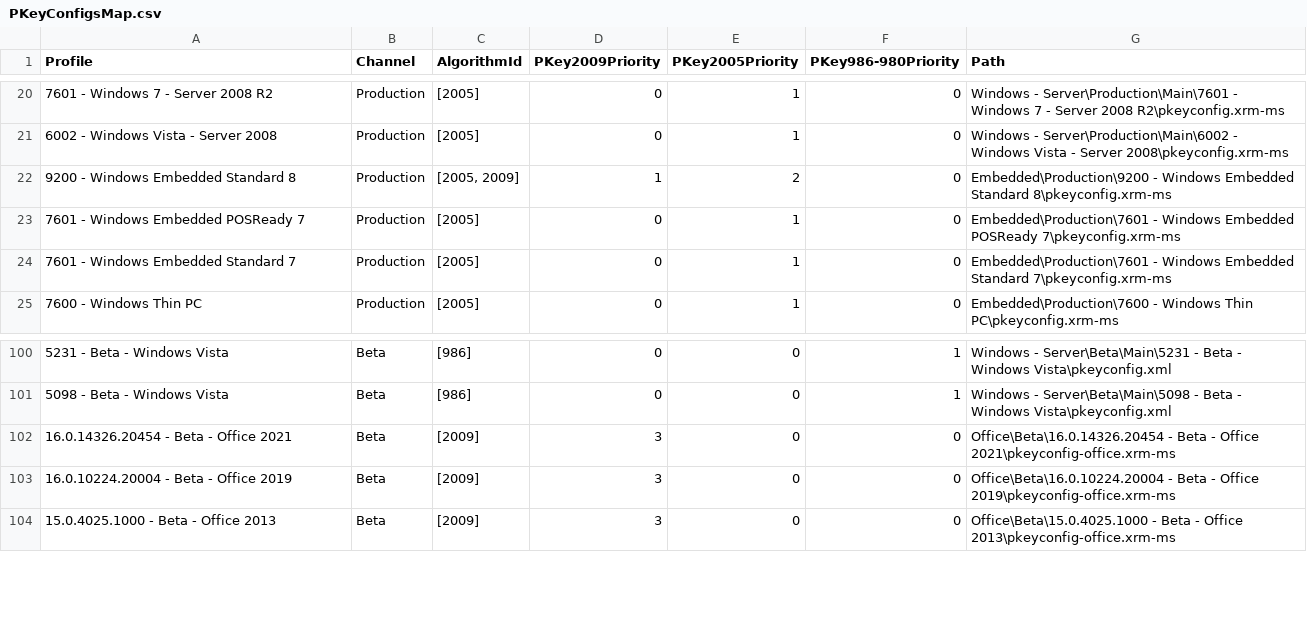
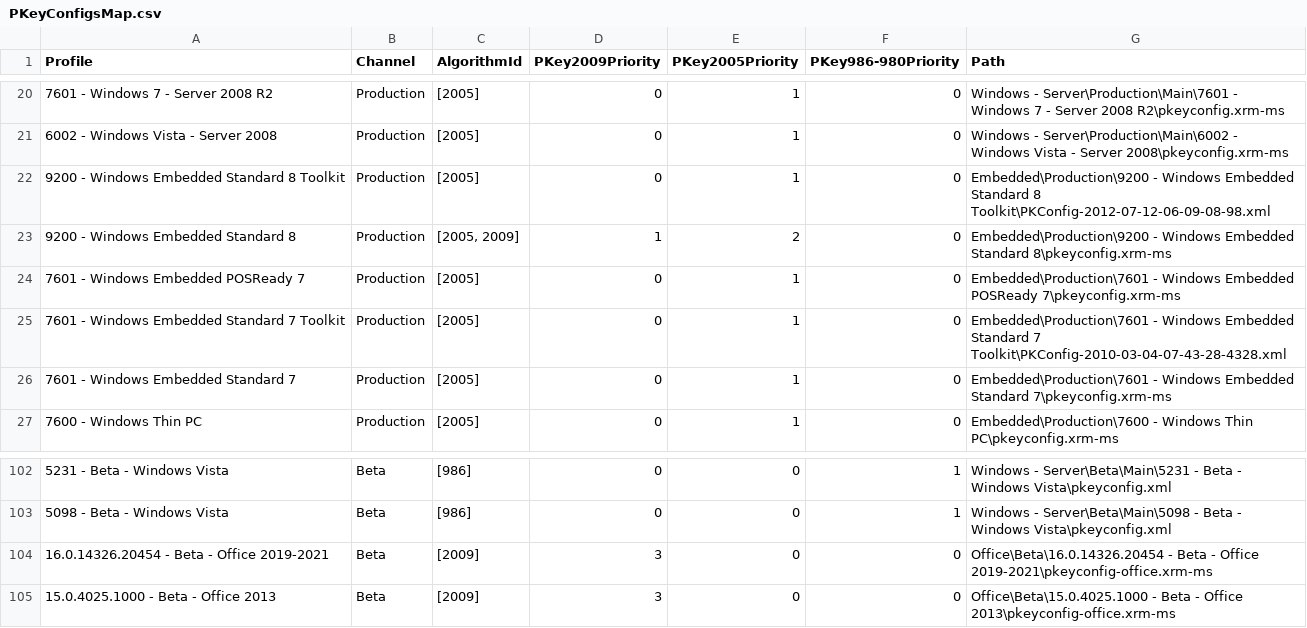
Before and after one commit to ntriver-org/PKeyMaster, a CSV file: PKeyMaster/BIN/PKeyConfigsMap.csv, drawn as a sheet; only a part is shown, gaps mark what is left out.

Commit message:
- Added Embedded Standard 7 and 8 Toolkit PkeyConfigs - Office 2021 contains beta IDs of 2019 and 2021 both, so removed 2021 beta pkeyconfig

```diff
--- a/PKeyMaster/BIN/PKeyConfigsMap.csv
+++ b/PKeyMaster/BIN/PKeyConfigsMap.csv
@@ -21,4 +21,6 @@
 "6002 - Windows Vista - Server 2008","Production","[2005]","0","1","0","Windows - Server\Production\Main\6002 - Windows Vista - Server 2008\pkeyconfig.xrm-ms"
+"9200 - Windows Embedded Standard 8 Toolkit","Production","[2005]","0","1","0","Embedded\Production\9200 - Windows Embedded Standard 8 Toolkit\PKConfig-2012-07-12-06-09-08-98.xml"
 "9200 - Windows Embedded Standard 8","Production","[2005, 2009]","1","2","0","Embedded\Production\9200 - Windows Embedded Standard 8\pkeyconfig.xrm-ms"
 "7601 - Windows Embedded POSReady 7","Production","[2005]","0","1","0","Embedded\Production\7601 - Windows Embedded POSReady 7\pkeyconfig.xrm-ms"
+"7601 - Windows Embedded Standard 7 Toolkit","Production","[2005]","0","1","0","Embedded\Production\7601 - Windows Embedded Standard 7 Toolkit\PKConfig-2010-03-04-07-43-28-4328.xml"
 "7601 - Windows Embedded Standard 7","Production","[2005]","0","1","0","Embedded\Production\7601 - Windows Embedded Standard 7\pkeyconfig.xrm-ms"
@@ -101,4 +103,3 @@
 "5098 - Beta - Windows Vista","Beta","[986]","0","0","1","Windows - Server\Beta\Main\5098 - Beta - Windows Vista\pkeyconfig.xml"
-"16.0.14326.20454 - Beta - Office 2021","Beta","[2009]","3","0","0","Office\Beta\16.0.14326.20454 - Beta - Office 2021\pkeyconfig-office.xrm-ms"
-"16.0.10224.20004 - Beta - Office 2019","Beta","[2009]","3","0","0","Office\Beta\16.0.10224.20004 - Beta - Office 2019\pkeyconfig-office.xrm-ms"
+"16.0.14326.20454 - Beta - Office 2019-2021","Beta","[2009]","3","0","0","Office\Beta\16.0.14326.20454 - Beta - Office 2019-2021\pkeyconfig-office.xrm-ms"
 "15.0.4025.1000 - Beta - Office 2013","Beta","[2009]","3","0","0","Office\Beta\15.0.4025.1000 - Beta - Office 2013\pkeyconfig-office.xrm-ms"
```
Also changed, not shown: 5 other files.
